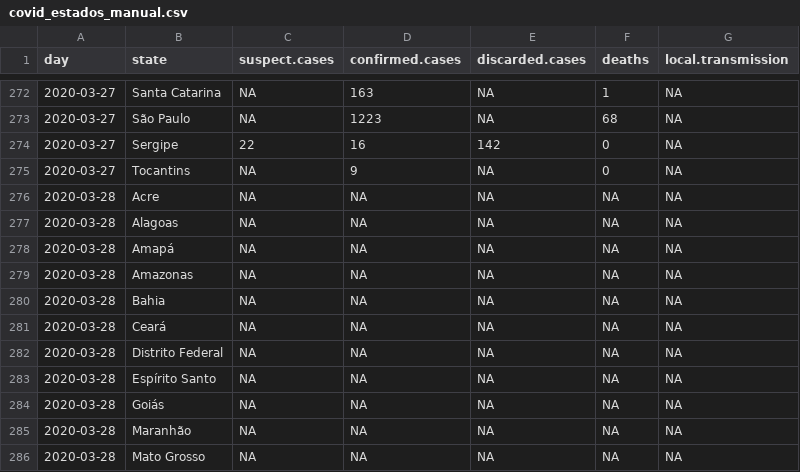
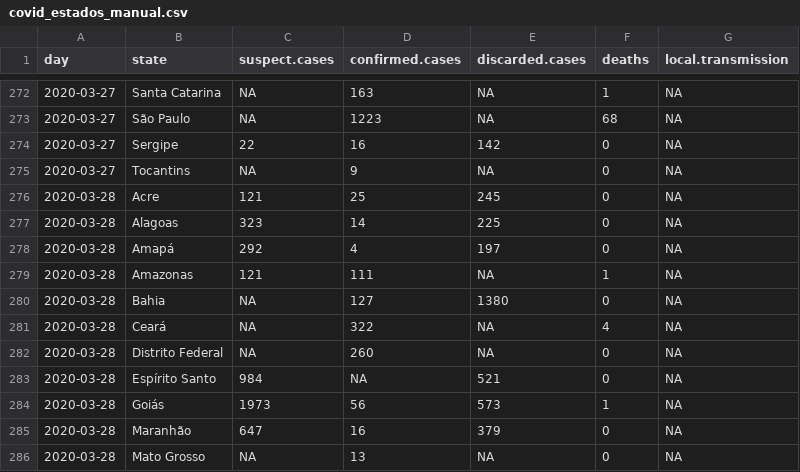
Before and after one commit to covid19br/reports, a CSV file: dados/covid_estados_manual.csv, drawn as a sheet; only a part is shown, gaps mark what is left out; the diff covers the shown part only.

```diff
--- a/dados/covid_estados_manual.csv
+++ b/dados/covid_estados_manual.csv
@@ -275,12 +275,12 @@
 2020-03-27,"Tocantins",NA,9,NA,0,NA
-2020-03-28,"Acre",NA,NA,NA,NA,NA
-2020-03-28,"Alagoas",NA,NA,NA,NA,NA
-2020-03-28,"Amapá",NA,NA,NA,NA,NA
-2020-03-28,"Amazonas",NA,NA,NA,NA,NA
-2020-03-28,"Bahia",NA,NA,NA,NA,NA
-2020-03-28,"Ceará",NA,NA,NA,NA,NA
-2020-03-28,"Distrito Federal",NA,NA,NA,NA,NA
-2020-03-28,"Espírito Santo",NA,NA,NA,NA,NA
-2020-03-28,"Goiás",NA,NA,NA,NA,NA
-2020-03-28,"Maranhão",NA,NA,NA,NA,NA
-2020-03-28,"Mato Grosso",NA,NA,NA,NA,NA
+2020-03-28,"Acre",121,25,245,0,NA
+2020-03-28,"Alagoas",323,14,225,0,NA
+2020-03-28,"Amapá",292,4,197,0,NA
+2020-03-28,"Amazonas",121,111,NA,1,NA
+2020-03-28,"Bahia",NA,127,1380,0,NA
+2020-03-28,"Ceará",NA,322,NA,4,NA
+2020-03-28,"Distrito Federal",NA,260,NA,0,NA
+2020-03-28,"Espírito Santo",984,NA,521,0,NA
+2020-03-28,"Goiás",1973,56,573,1,NA
+2020-03-28,"Maranhão",647,16,379,0,NA
+2020-03-28,"Mato Grosso",NA,13,NA,0,NA
```
Also changed, not shown: 41 edited cells elsewhere in this file, dados/covid_brasil_manual.csv, dados/covid_estados_auto.csv, 1 other file.
